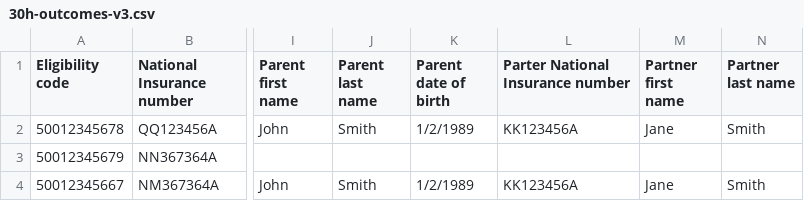
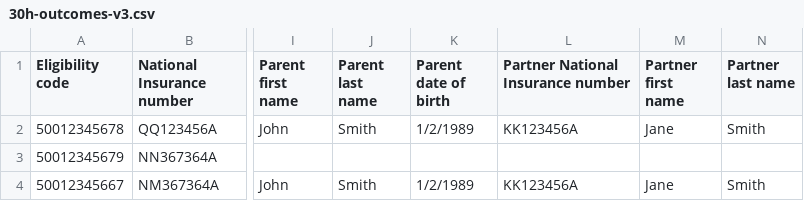
Before and after one commit to DFE-Digital/check-your-eligibility-prototype, a CSV file: app/assets/csv/30h-outcomes-v3.csv, drawn as a sheet; only a part is shown, gaps mark what is left out; the diff names each change by its address in the sheet, - before the commit and + after, or states it on an @@ line.

```diff
--- a/app/assets/csv/30h-outcomes-v3.csv
+++ b/app/assets/csv/30h-outcomes-v3.csv
-L1: Parter National Insurance number
+L1: Partner National Insurance number
```
Also changed, not shown: 4 other files.
